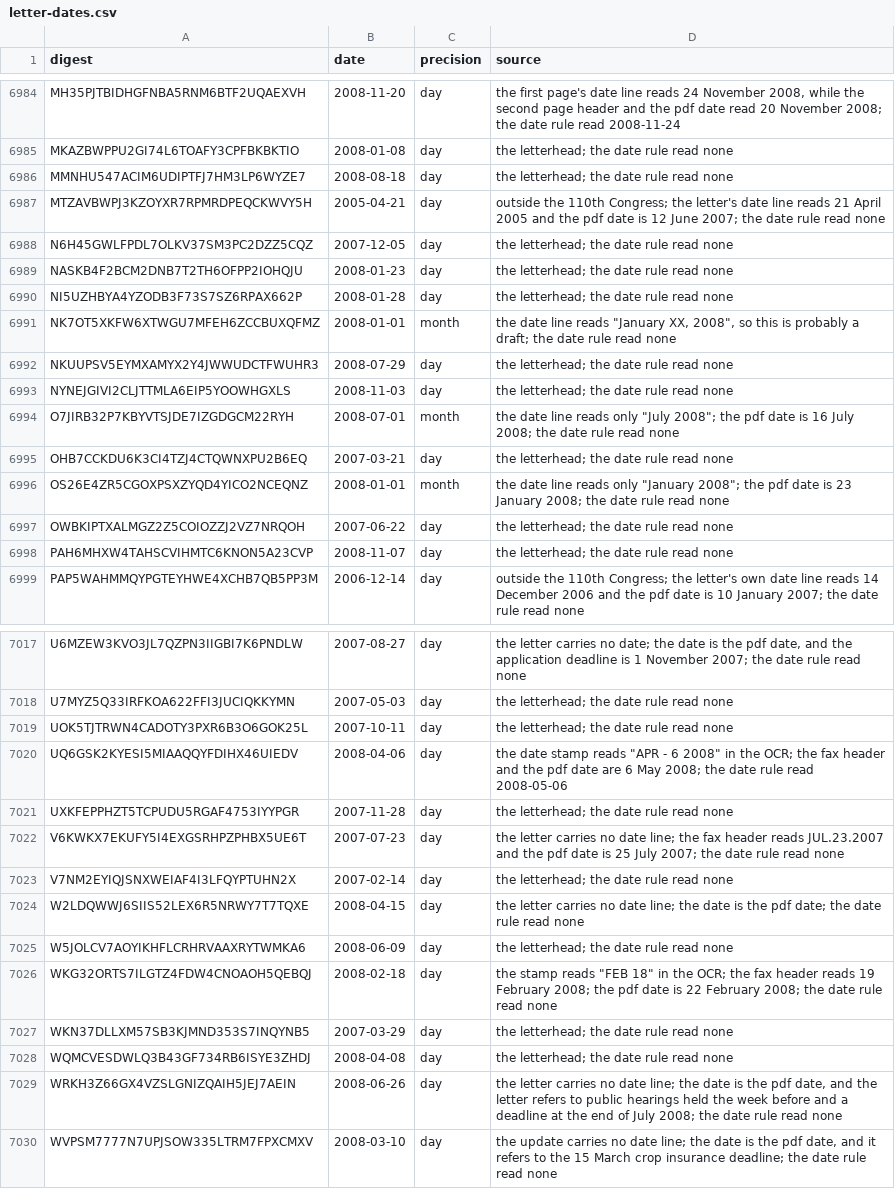
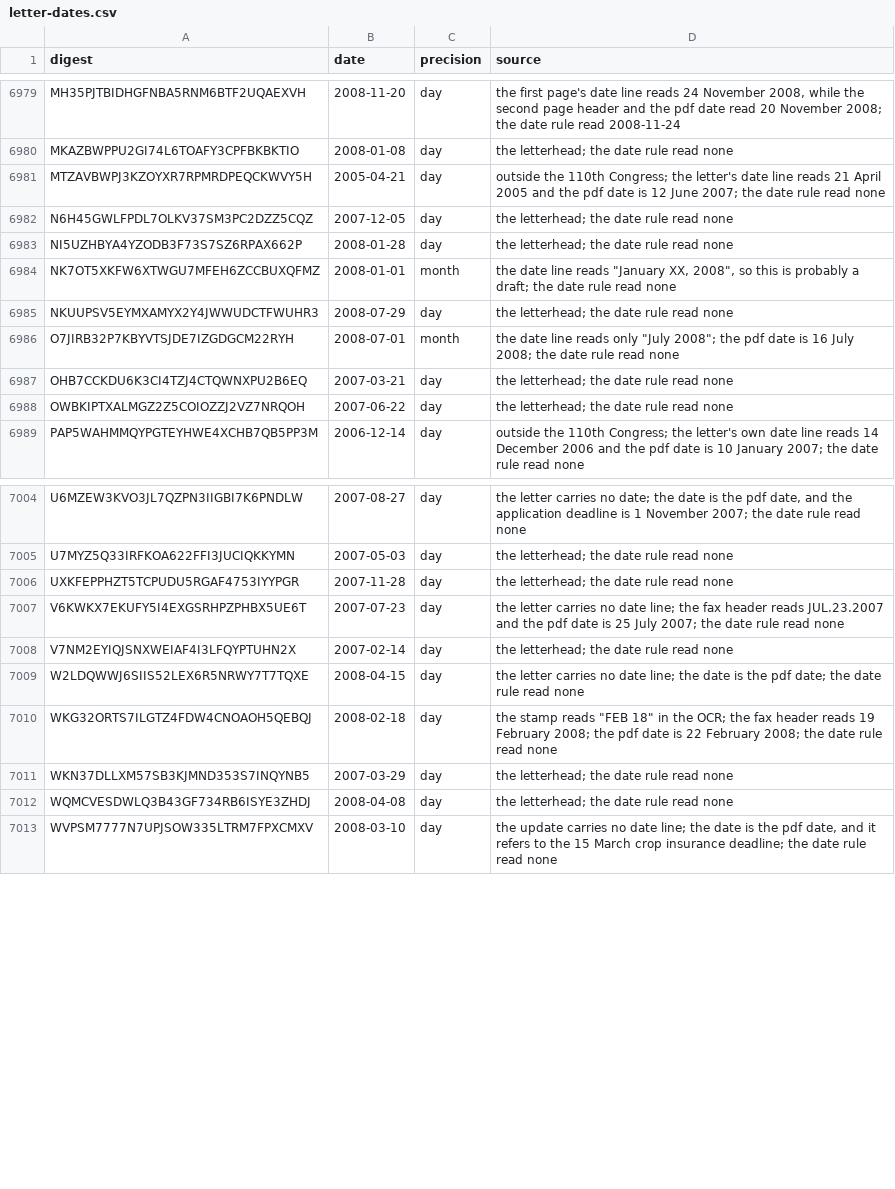
Before and after one commit to Robin-IA/Congressional-Letters-Dev, a CSV file: vocabulary/letter-dates.csv, drawn as a sheet; only a part is shown, gaps mark what is left out; the diff covers the shown part only.

```diff
--- a/vocabulary/letter-dates.csv
+++ b/vocabulary/letter-dates.csv
@@ -6985,6 +6980,4 @@ MH35PJTBIDHGFNBA5RNM6BTF2UQAEXVH,2008-11-20,day,"the first page's date line read
 MKAZBWPPU2GI74L6TOAFY3CPFBKBKTIO,2008-01-08,day,the letterhead; the date rule read none
-MMNHU547ACIM6UDIPTFJ7HM3LP6WYZE7,2008-08-18,day,the letterhead; the date rule read none
 MTZAVBWPJ3KZOYXR7RPMRDPEQCKWVY5H,2005-04-21,day,outside the 110th Congress; the letter's date line reads 21 April 2005 and the pdf date is 12 June 2007; the date rule read none
 N6H45GWLFPDL7OLKV37SM3PC2DZZ5CQZ,2007-12-05,day,the letterhead; the date rule read none
-NASKB4F2BCM2DNB7T2TH6OFPP2IOHQJU,2008-01-23,day,the letterhead; the date rule read none
 NI5UZHBYA4YZODB3F73S7SZ6RPAX662P,2008-01-28,day,the letterhead; the date rule read none
@@ -6992,8 +6985,5 @@ NK7OT5XKFW6XTWGU7MFEH6ZCCBUXQFMZ,2008-01-01,month,"the date line reads ""January
 NKUUPSV5EYMXAMYX2Y4JWWUDCTFWUHR3,2008-07-29,day,the letterhead; the date rule read none
-NYNEJGIVI2CLJTTMLA6EIP5YOOWHGXLS,2008-11-03,day,the letterhead; the date rule read none
 O7JIRB32P7KBYVTSJDE7IZGDGCM22RYH,2008-07-01,month,"the date line reads only ""July 2008""; the pdf date is 16 July 2008; the date rule read none"
 OHB7CCKDU6K3CI4TZJ4CTQWNXPU2B6EQ,2007-03-21,day,the letterhead; the date rule read none
-OS26E4ZR5CGOXPSXZYQD4YICO2NCEQNZ,2008-01-01,month,"the date line reads only ""January 2008""; the pdf date is 23 January 2008; the date rule read none"
 OWBKIPTXALMGZ2Z5COIOZZJ2VZ7NRQOH,2007-06-22,day,the letterhead; the date rule read none
-PAH6MHXW4TAHSCVIHMTC6KNON5A23CVP,2008-11-07,day,the letterhead; the date rule read none
 PAP5WAHMMQYPGTEYHWE4XCHB7QB5PP3M,2006-12-14,day,outside the 110th Congress; the letter's own date line reads 14 December 2006 and the pdf date is 10 January 2007; the date rule read none
@@ -7018,4 +7005,2 @@ U6MZEW3KVO3JL7QZPN3IIGBI7K6PNDLW,2007-08-27,day,"the letter carries no date; the
 U7MYZ5Q33IRFKOA622FFI3JUCIQKKYMN,2007-05-03,day,the letterhead; the date rule read none
-UOK5TJTRWN4CADOTY3PXR6B3O6GOK25L,2007-10-11,day,the letterhead; the date rule read none
-UQ6GSK2KYESI5MIAAQQYFDIHX46UIEDV,2008-04-06,day,"the date stamp reads ""APR - 6 2008"" in the OCR; the fax header and the pdf date are 6 May 2008; the date rule read 2008-05-06"
 UXKFEPPHZT5TCPUDU5RGAF4753IYYPGR,2007-11-28,day,the letterhead; the date rule read none
@@ -7024,3 +7009,2 @@ V7NM2EYIQJSNXWEIAF4I3LFQYPTUHN2X,2007-02-14,day,the letterhead; the date rule re
 W2LDQWWJ6SIIS52LEX6R5NRWY7T7TQXE,2008-04-15,day,the letter carries no date line; the date is the pdf date; the date rule read none
-W5JOLCV7AOYIKHFLCRHRVAAXRYTWMKA6,2008-06-09,day,the letterhead; the date rule read none
 WKG32ORTS7ILGTZ4FDW4CNOAOH5QEBQJ,2008-02-18,day,"the stamp reads ""FEB 18"" in the OCR; the fax header reads 19 February 2008; the pdf date is 22 February 2008; the date rule read none"
@@ -7028,3 +7012,2 @@ WKN37DLLXM57SB3KJMND353S7INQYNB5,2007-03-29,day,the letterhead; the date rule re
 WQMCVESDWLQ3B43GF734RB6ISYE3ZHDJ,2008-04-08,day,the letterhead; the date rule read none
-WRKH3Z66GX4VZSLGNIZQAIH5JEJ7AEIN,2008-06-26,day,"the letter carries no date line; the date is the pdf date, and the letter refers to public hearings held the week before and a deadline at the end of July 2008; the date rule read none"
 WVPSM7777N7UPJSOW335LTRM7FPXCMXV,2008-03-10,day,"the update carries no date line; the date is the pdf date, and it refers to the 15 March crop insurance deadline; the date rule read none"
```
Also changed, not shown: 12 removed rows elsewhere in this file, vocabulary/letter-direction.csv, 7 other files.
